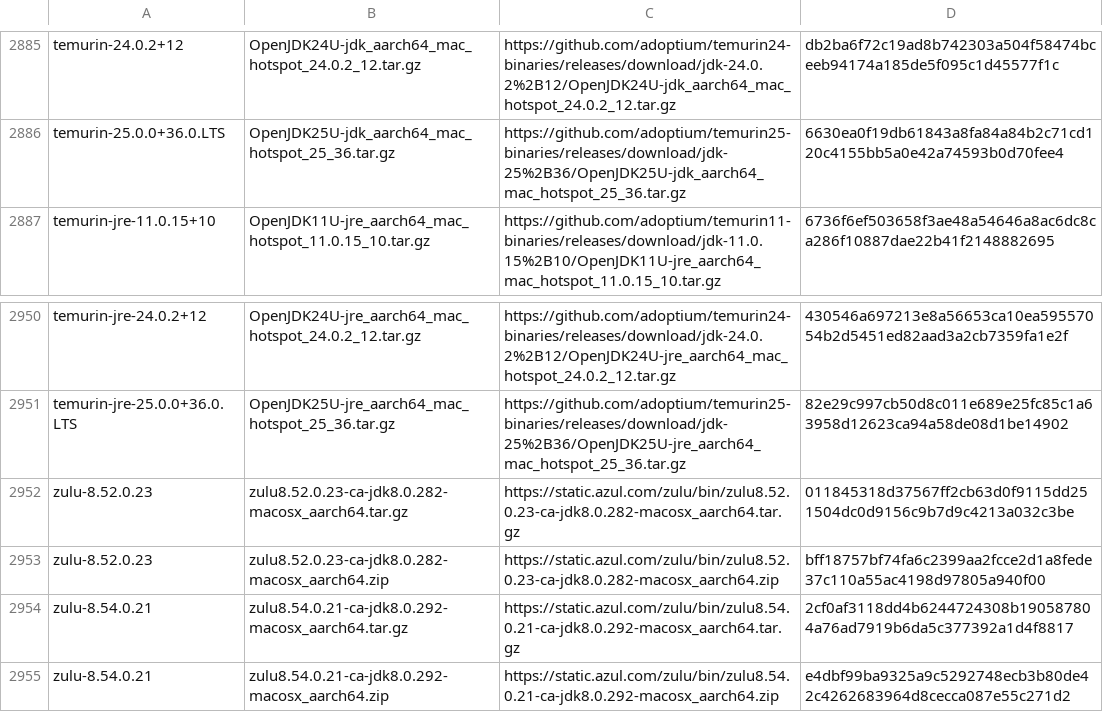
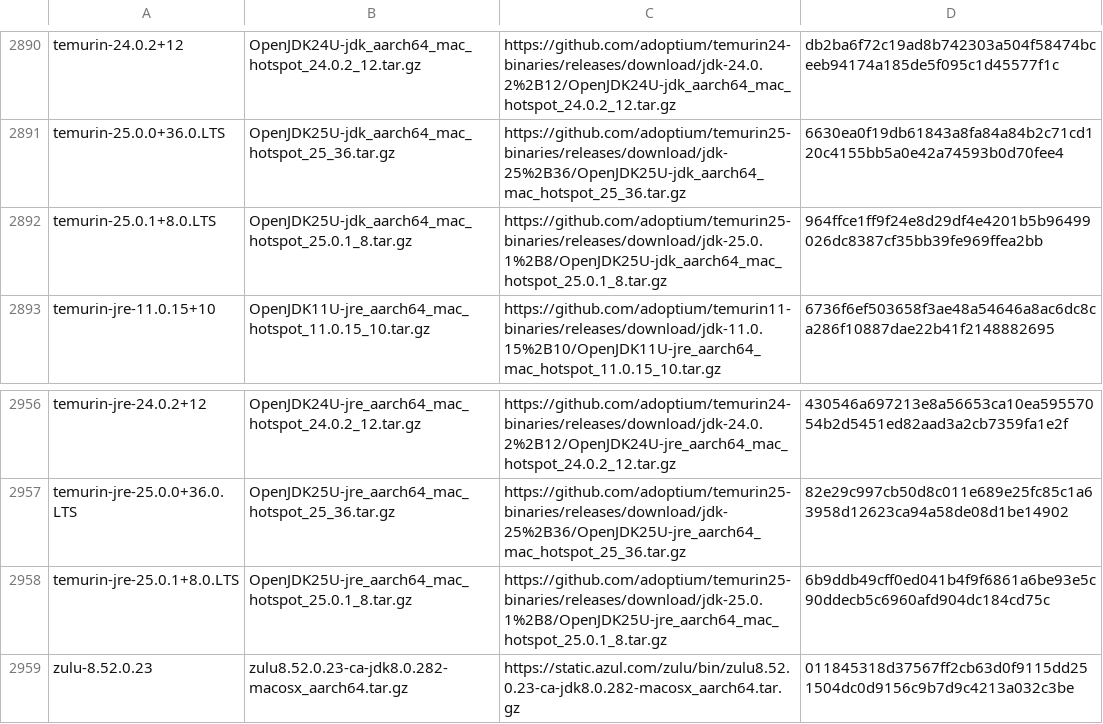
Before and after one commit to halcyon/asdf-java, a TSV file: data/jdk-macosx-aarch64-ga.tsv, drawn as a sheet; only a part is shown, gaps mark what is left out; the shorter side is filled out with more unchanged rows; the diff covers the shown part only; the diff names each change by its address in the sheet, - before the commit and + after, or states it on an @@ line.

```diff
--- a/data/jdk-macosx-aarch64-ga.tsv
+++ b/data/jdk-macosx-aarch64-ga.tsv
+row 2892: temurin-25.0.1+8.0.LTS | OpenJDK25U-jdk_aarch64_mac_hotspot_25.0.1_8.tar.gz | https://github.com/adoptium/temurin25-binaries/releases/download/jdk-25.0.1%2B8/OpenJDK25U-jdk_aarch64_mac_hotspot_25.0.1_8.tar.gz | 964ffce1ff9f24e8d29df4e4201b5b96499026dc8387cf35bb39fe969ffea2bb
+row 2958: temurin-jre-25.0.1+8.0.LTS | OpenJDK25U-jre_aarch64_mac_hotspot_25.0.1_8.tar.gz | https://github.com/adoptium/temurin25-binaries/releases/download/jdk-25.0.1%2B8/OpenJDK25U-jre_aarch64_mac_hotspot_25.0.1_8.tar.gz | 6b9ddb49cff0ed041b4f9f6861a6be93e5c90ddecb5c6960afd904dc184cd75c
```
Also changed, not shown: 5 added rows elsewhere in this file, data/jdk-macosx-aarch64.tsv, 10 other files.
